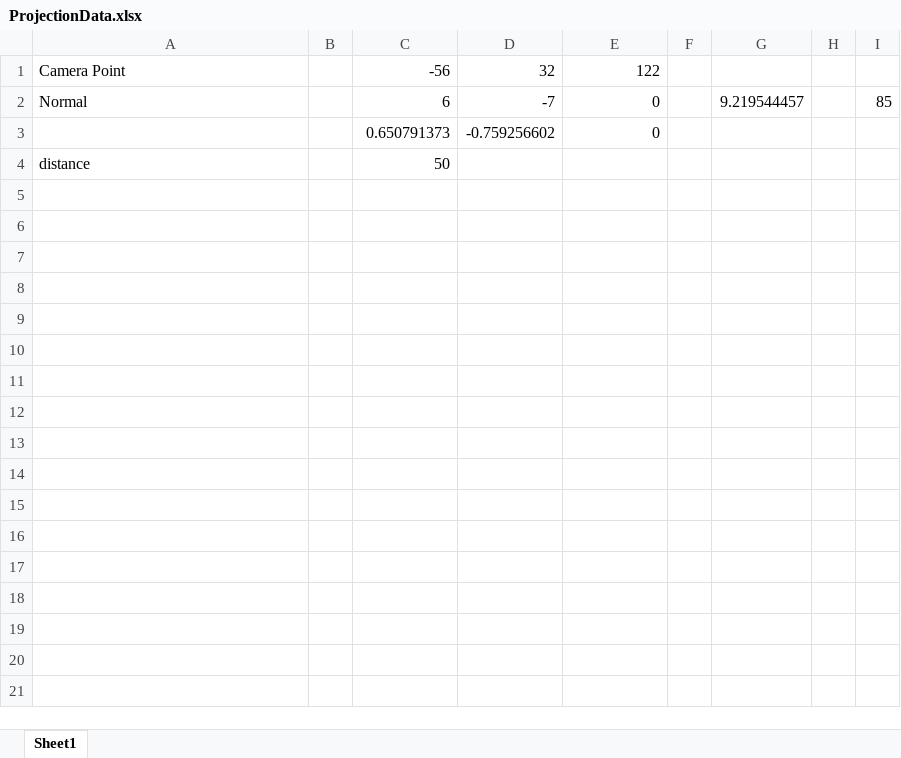
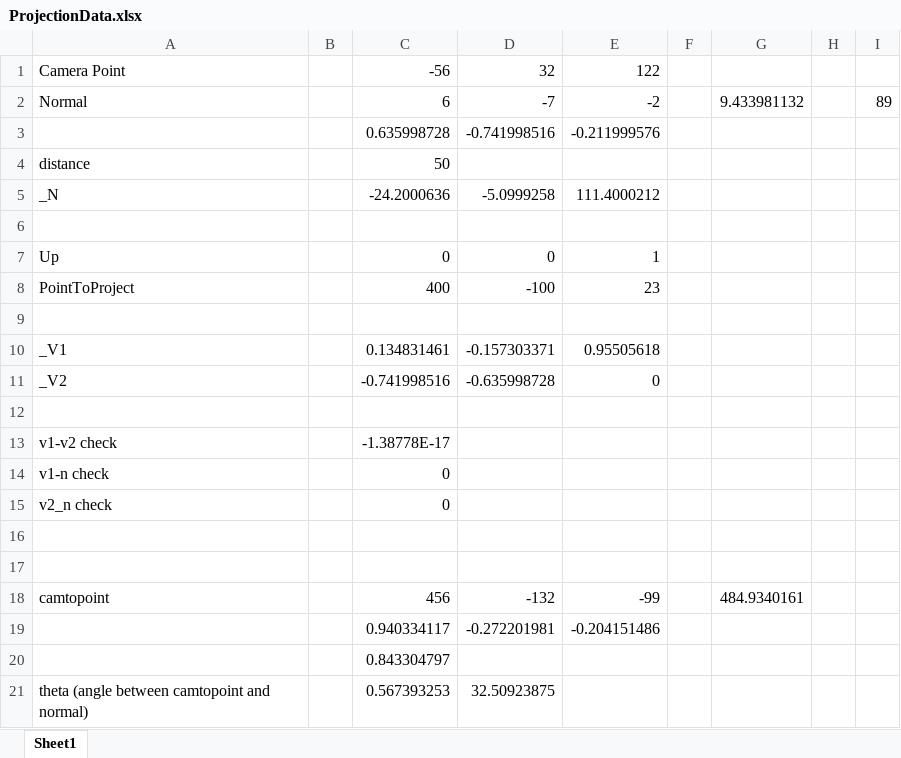
Before and after one commit to Pipecasso/AliasPaul, an Excel workbook: Projector/ProjectionData.xlsx, sheet Sheet1, drawn as a sheet; only a part is shown; values as stored, in another font and other column widths than the file's, no borders; removed rows and columns are numbered as before the commit, all else as after; the diff covers the shown part only; the diff names each change by its address in the sheet, - before the commit and + after, or states it on an @@ line.

Commit message:
ProjectionData updated

```diff
--- a/Projector/ProjectionData.xlsx (sheet Sheet1)
+++ b/Projector/ProjectionData.xlsx (sheet Sheet1)
-E2: 0
+E2: -2
-G2: 9.219544457
+G2: 9.433981132
-I2: 85
+I2: 89
-row 3:  |  | 0.650791373 | -0.759256602 | 0
+row 3:  |  | 0.635998728 | -0.741998516 | -0.211999576
+row 5: _N |  | -24.2000636 | -5.0999258 | 111.4000212
+row 6: (empty)
+row 7: Up |  | 0 | 0 | 1
+row 8: PointToProject |  | 400 | -100 | 23
+row 9: (empty)
+row 10: _V1 |  | 0.134831461 | -0.157303371 | 0.95505618
+row 11: _V2 |  | -0.741998516 | -0.635998728 | 0
+row 12: (empty)
+row 13: v1-v2 check |  | -1.38778E-17
+row 14: v1-n check |  | 0
+row 15: v2_n check |  | 0
+row 16: (empty)
+row 17: (empty)
+row 18: camtopoint |  | 456 | -132 | -99 |  | 484.9340161
+row 19:  |  | 0.940334117 | -0.272201981 | -0.204151486
+row 20:  |  | 0.843304797
+row 21: theta (angle between camtopoint and normal) |  | 0.567393253 | 32.50923875
```
Also changed, not shown: 13 added rows elsewhere in this sheet, 3 other files.
